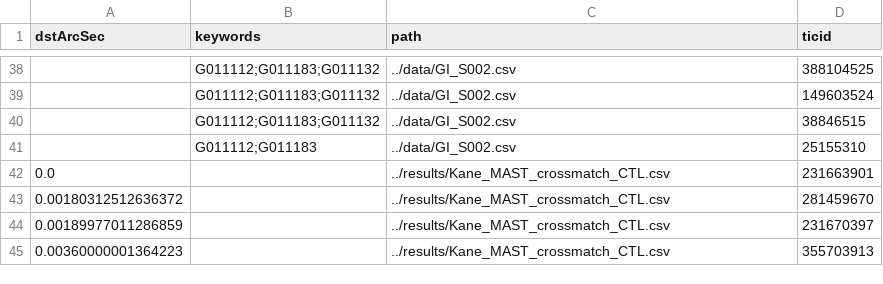
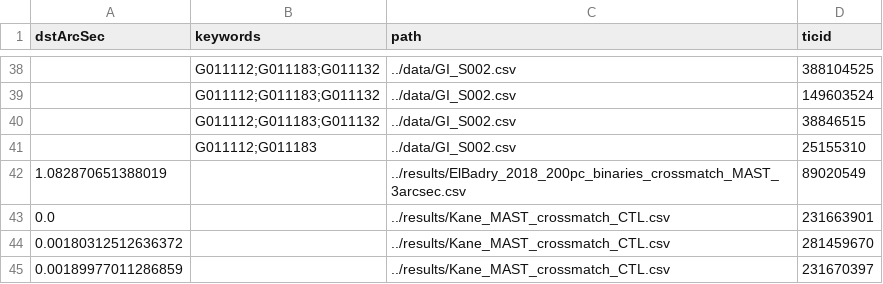
Before and after one commit to lgbouma/toi_followup, a CSV file: results/alert_search_matches/sector_0_alert_matches.csv, drawn as a sheet; only a part is shown, gaps mark what is left out; the shorter side is filled out with more unchanged rows; the diff names each change by its address in the sheet, - before the commit and + after, or states it on an @@ line.

Commit message:
extra sector 1 match El-Badry+2018

```diff
--- a/results/alert_search_matches/sector_0_alert_matches.csv
+++ b/results/alert_search_matches/sector_0_alert_matches.csv
+row 42: 1.082870651388019 |  | ../results/ElBadry_2018_200pc_binaries_crossmatch_MAST_3arcsec.csv | 89020549
```
